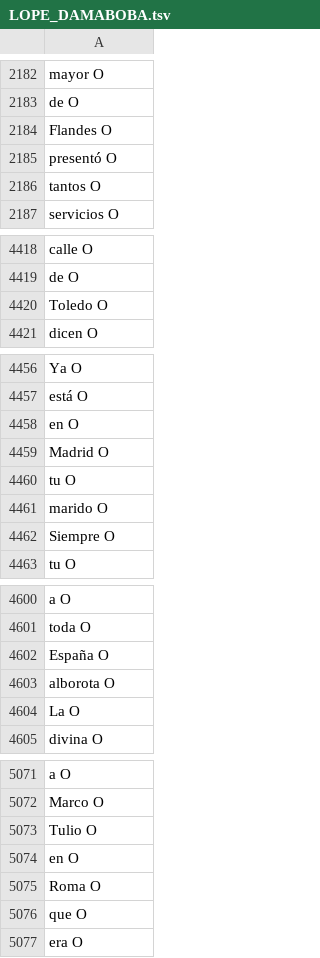
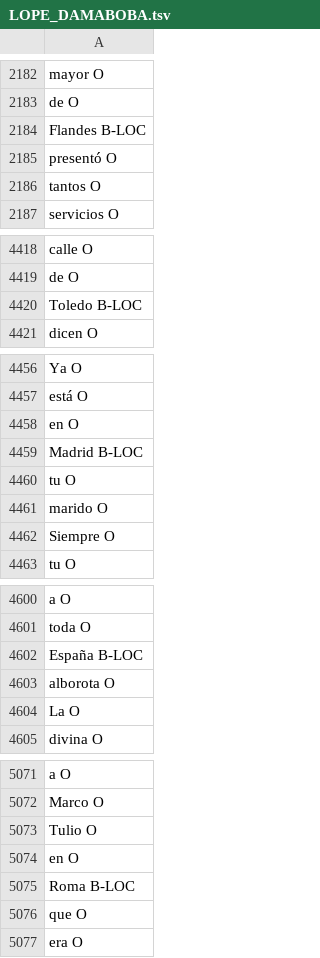
Before and after one commit to MiguelBetti/Cartographie_memoire, a TSV file: SPACY/DATA/eval/LOPE_DAMABOBA.tsv, drawn as a sheet; only a part is shown, gaps mark what is left out; the diff covers the shown part only.

```diff
--- a/SPACY/DATA/eval/LOPE_DAMABOBA.tsv
+++ b/SPACY/DATA/eval/LOPE_DAMABOBA.tsv
@@ -2183,3 +2183,3 @@ mayor O
 de O
-Flandes  O
+Flandes B-LOC
 presentó O
@@ -4419,3 +4419,3 @@ calle O
 de O
-Toledo  O
+Toledo B-LOC
 dicen O
@@ -4458,3 +4458,3 @@ está O
 en O
-Madrid  O
+Madrid B-LOC
 tu O
@@ -4601,3 +4601,3 @@ a O
 toda O
-España  O
+España B-LOC
 alborota O
@@ -5074,3 +5074,3 @@ Tulio O
 en O
-Roma  O
+Roma B-LOC
 que O
```
Also changed, not shown: 48 edited cells elsewhere in this file.
